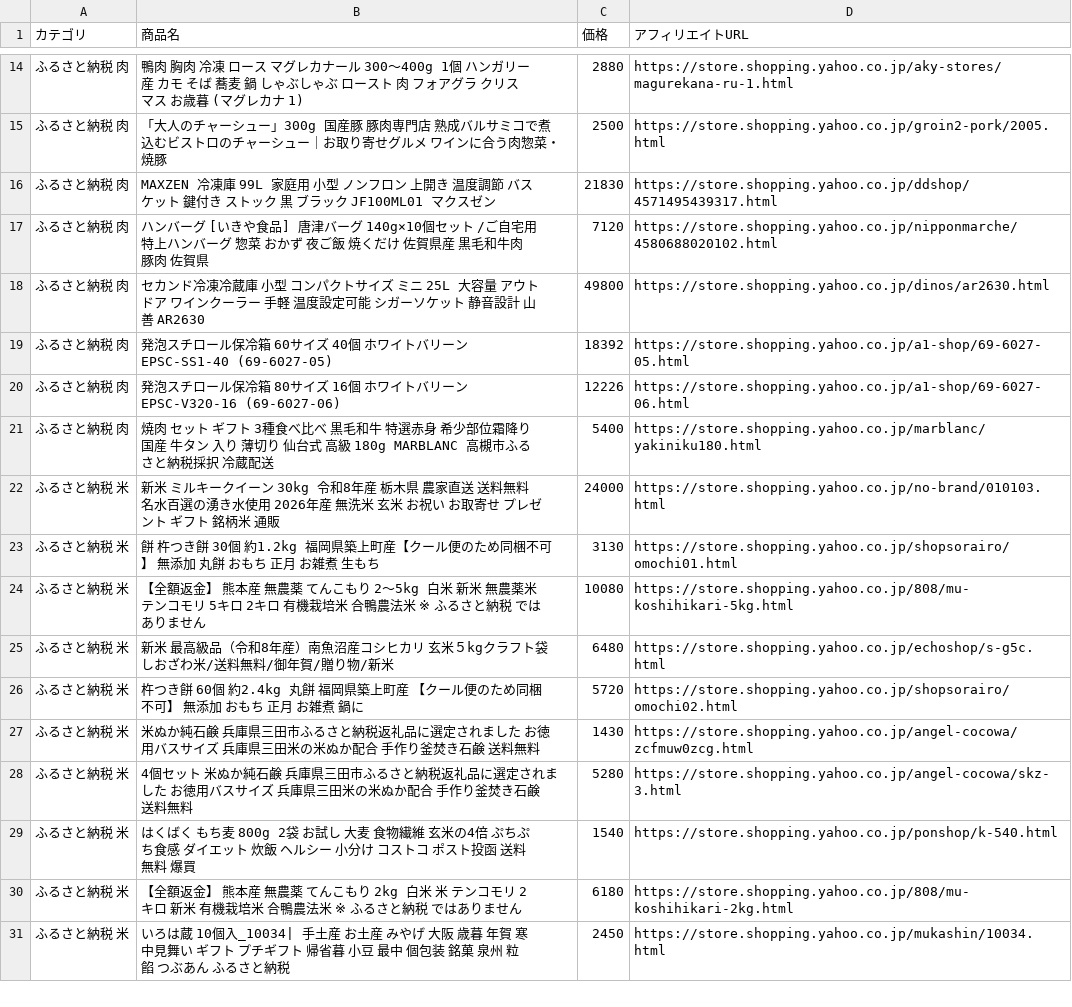
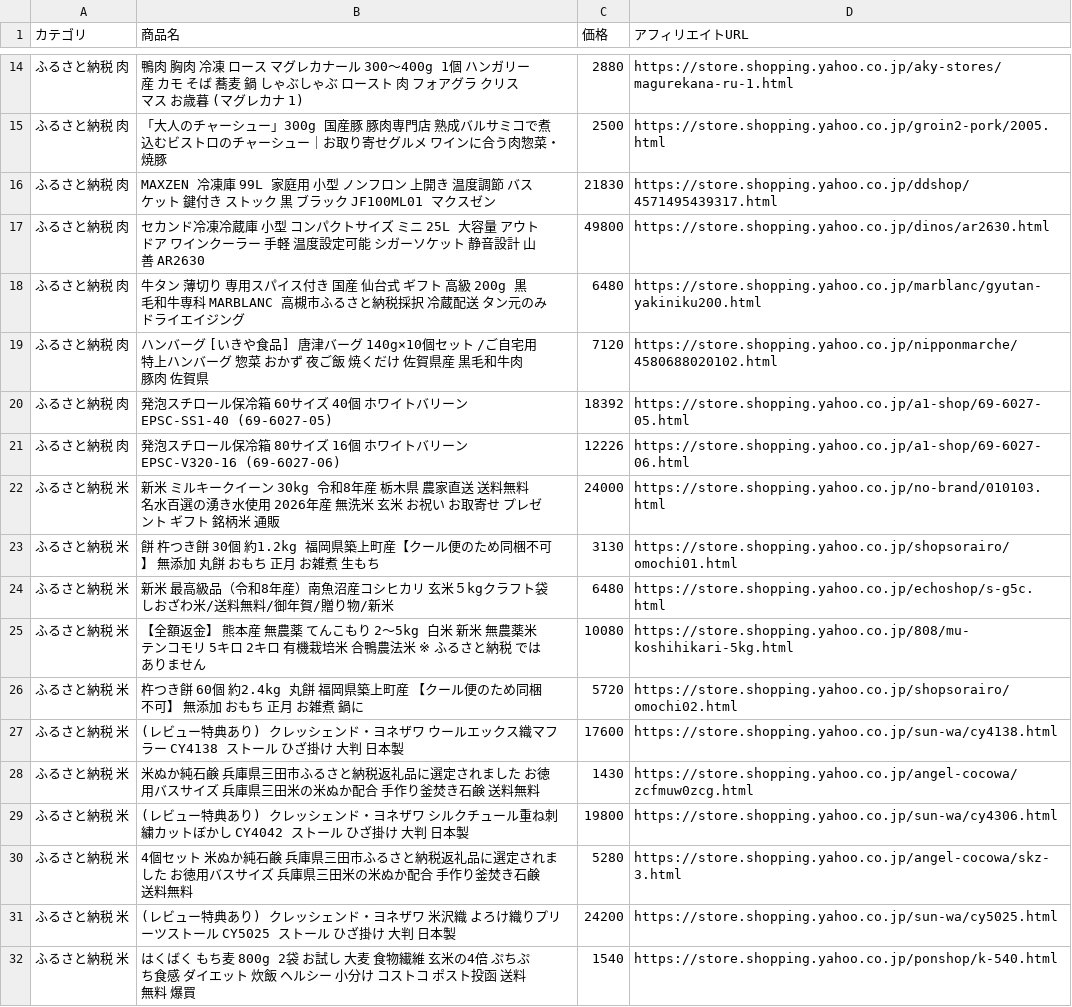
Before and after one commit to nrh44702-cell/yahoo-furusato, a CSV file: affiliate_products.csv, drawn as a sheet; only a part is shown, gaps mark what is left out; the shorter side is filled out with more unchanged rows; the diff covers the shown part only.

```diff
--- a/affiliate_products.csv
+++ b/affiliate_products.csv
@@ -16,14 +16,17 @@
 ふるさと納税 肉,MAXZEN 冷凍庫 99L 家庭用 小型 ノンフロン 上開き 温度調節 バスケット 鍵付き ストック 黒 ブラック JF100ML01 マクスゼン,21830,https://store.shopping.yahoo.co.jp/ddshop/4571495439317.html
+ふるさと納税 肉,セカンド冷凍冷蔵庫 小型 コンパクトサイズ ミニ 25L 大容量 アウトドア ワインクーラー 手軽 温度設定可能 シガーソケット 静音設計 山善 AR2630,49800,https://store.shopping.yahoo.co.jp/dinos/ar2630.html
+ふるさと納税 肉,牛タン 薄切り 専用スパイス付き 国産 仙台式 ギフト 高級 200g 黒毛和牛専科 MARBLANC 高槻市ふるさと納税採択 冷蔵配送 タン元のみ ドライエイジング,6480,https://store.shopping.yahoo.co.jp/marblanc/gyutan-yakiniku200.html
 ふるさと納税 肉,ハンバーグ [いきや食品] 唐津バーグ 140g×10個セット /ご自宅用 特上ハンバーグ 惣菜 おかず 夜ご飯 焼くだけ 佐賀県産 黒毛和牛肉 豚肉 佐賀県,7120,https://store.shopping.yahoo.co.jp/nipponmarche/4580688020102.html
-ふるさと納税 肉,セカンド冷凍冷蔵庫 小型 コンパクトサイズ ミニ 25L 大容量 アウトドア ワインクーラー 手軽 温度設定可能 シガーソケット 静音設計 山善 AR2630,49800,https://store.shopping.yahoo.co.jp/dinos/ar2630.html
 ふるさと納税 肉,発泡スチロール保冷箱 60サイズ 40個 ホワイトバリーン EPSC-SS1-40 (69-6027-05),18392,https://store.shopping.yahoo.co.jp/a1-shop/69-6027-05.html
 ふるさと納税 肉,発泡スチロール保冷箱 80サイズ 16個 ホワイトバリーン EPSC-V320-16 (69-6027-06),12226,https://store.shopping.yahoo.co.jp/a1-shop/69-6027-06.html
-ふるさと納税 肉,焼肉 セット ギフト 3種食べ比べ 黒毛和牛 特選赤身 希少部位霜降り 国産 牛タン 入り 薄切り 仙台式 高級 180g MARBLANC 高槻市ふるさと納税採択 冷蔵配送,5400,https://store.shopping.yahoo.co.jp/marblanc/yakiniku180.html
 ふるさと納税 米,新米 ミルキークイーン 30kg 令和8年産 栃木県 農家直送 送料無料 名水百選の湧き水使用 2026年産 無洗米 玄米 お祝い お取寄せ プレゼント ギフト 銘柄米 通販,24000,https://store.shopping.yahoo.co.jp/no-brand/010103.html
 ふるさと納税 米,餅 杵つき餅 30個 約1.2kg 福岡県築上町産【クール便のため同梱不可】 無添加 丸餅 おもち 正月 お雑煮 生もち,3130,https://store.shopping.yahoo.co.jp/shopsorairo/omochi01.html
+ふるさと納税 米,新米　最高級品（令和8年産）南魚沼産コシヒカリ　玄米５kgクラフト袋　しおざわ米/送料無料/御年賀/贈り物/新米,6480,https://store.shopping.yahoo.co.jp/echoshop/s-g5c.html
 ふるさと納税 米,【全額返金】 熊本産 無農薬 てんこもり 2〜5kg 白米 新米 無農薬米 テンコモリ 5キロ 2キロ 有機栽培米 合鴨農法米 ※ ふるさと納税 ではありません,10080,https://store.shopping.yahoo.co.jp/808/mu-koshihikari-5kg.html
-ふるさと納税 米,新米　最高級品（令和8年産）南魚沼産コシヒカリ　玄米５kgクラフト袋　しおざわ米/送料無料/御年賀/贈り物/新米,6480,https://store.shopping.yahoo.co.jp/echoshop/s-g5c.html
 ふるさと納税 米,杵つき餅 60個 約2.4kg  丸餅 福岡県築上町産 【クール便のため同梱不可】  無添加 おもち 正月 お雑煮 鍋に,5720,https://store.shopping.yahoo.co.jp/shopsorairo/omochi02.html
+ふるさと納税 米,(レビュー特典あり) クレッシェンド・ヨネザワ ウールエックス織マフラー CY4138 ストール ひざ掛け 大判 日本製,17600,https://store.shopping.yahoo.co.jp/sun-wa/cy4138.html
 ふるさと納税 米,米ぬか純石鹸　兵庫県三田市ふるさと納税返礼品に選定されました　　お徳用バスサイズ　兵庫県三田米の米ぬか配合　手作り釜焚き石鹸　送料無料,1430,https://store.shopping.yahoo.co.jp/angel-cocowa/zcfmuw0zcg.html
+ふるさと納税 米,(レビュー特典あり) クレッシェンド・ヨネザワ シルクチュール重ね刺繍カットぼかし CY4042 ストール ひざ掛け 大判 日本製,19800,https://store.shopping.yahoo.co.jp/sun-wa/cy4306.html
 ふるさと納税 米,4個セット　米ぬか純石鹸　兵庫県三田市ふるさと納税返礼品に選定されました　　お徳用バスサイズ　兵庫県三田米の米ぬか配合　手作り釜焚き石鹸　送料無料,5280,https://store.shopping.yahoo.co.jp/angel-cocowa/skz-3.html
+ふるさと納税 米,(レビュー特典あり) クレッシェンド・ヨネザワ 米沢織 よろけ織りプリーツストール CY5025 ストール ひざ掛け 大判 日本製,24200,https://store.shopping.yahoo.co.jp/sun-wa/cy5025.html
 ふるさと納税 米,はくばく もち麦 800g 2袋 お試し 大麦 食物繊維 玄米の4倍 ぷちぷち食感 ダイエット 炊飯 ヘルシー 小分け コストコ ポスト投函 送料無料 爆買,1540,https://store.shopping.yahoo.co.jp/ponshop/k-540.html
```
Also changed, not shown: 7 added rows, 10 removed rows, 7 moved rows and 3 edited cells elsewhere in this file, 1 other file.
